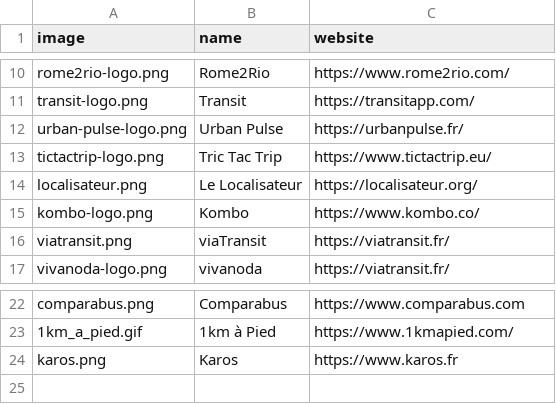
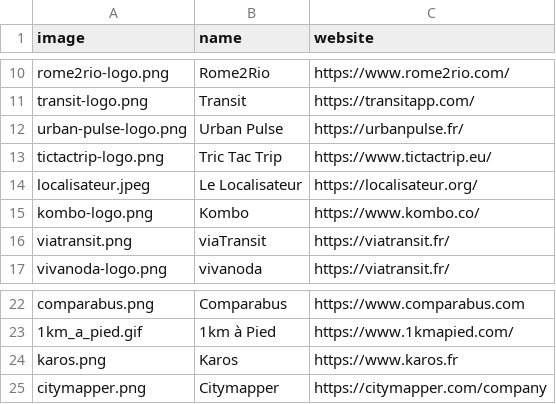
Before and after one commit to etalab/transport-site, a CSV file: apps/transport/priv/reusers.csv, drawn as a sheet; only a part is shown, gaps mark what is left out.

Commit message:
add citymapper logo, resize a little bit others

```diff
--- a/apps/transport/priv/reusers.csv
+++ b/apps/transport/priv/reusers.csv
@@ -13,3 +13,3 @@ urban-pulse-logo.png;Urban Pulse;https://urbanpulse.fr/
 tictactrip-logo.png;Tric Tac Trip;https://www.tictactrip.eu/
-localisateur.png;Le Localisateur;https://localisateur.org/
+localisateur.jpeg;Le Localisateur;https://localisateur.org/
 kombo-logo.png;Kombo;https://www.kombo.co/
@@ -24 +24,2 @@ comparabus.png;Comparabus;https://www.comparabus.com
 karos.png;Karos;https://www.karos.fr
+citymapper.png;Citymapper;https://citymapper.com/company
```
Also changed, not shown: 4 other files.
